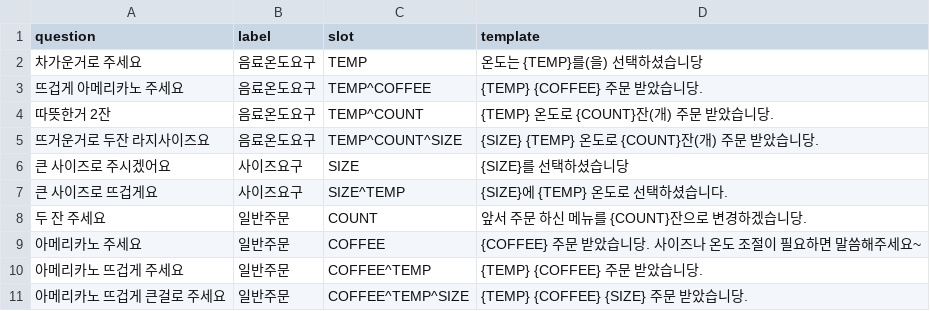
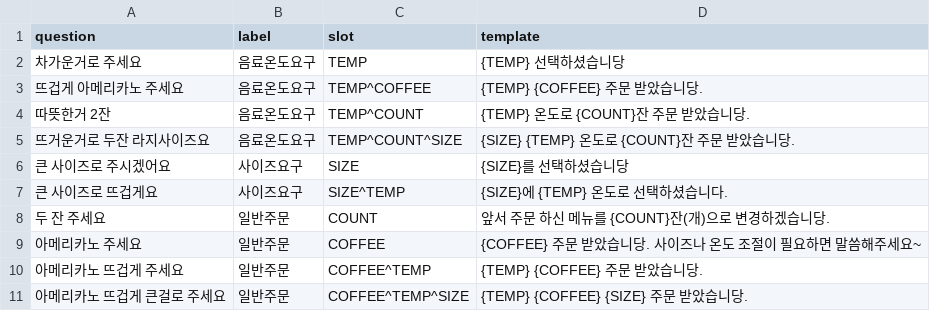
Before and after one commit to SunMin0/ChatTime, a CSV file: cafe_search_template_dataset.csv, drawn as a sheet; only a part is shown; the diff covers the shown part only.

```diff
--- a/cafe_search_template_dataset.csv
+++ b/cafe_search_template_dataset.csv
@@ -1,9 +1,9 @@
 question,label,slot,template
-차가운거로 주세요,음료온도요구,TEMP,온도는 {TEMP}를(을) 선택하셨습니당
+차가운거로 주세요,음료온도요구,TEMP,{TEMP} 선택하셨습니당
 뜨겁게 아메리카노 주세요,음료온도요구,TEMP^COFFEE,{TEMP} {COFFEE} 주문 받았습니당.
-따뜻한거 2잔,음료온도요구,TEMP^COUNT,{TEMP} 온도로 {COUNT}잔(개) 주문 받았습니당.
-뜨거운거로 두잔 라지사이즈요,음료온도요구,TEMP^COUNT^SIZE,{SIZE} {TEMP} 온도로 {COUNT}잔(개) 주문 받았습니당.
+따뜻한거 2잔,음료온도요구,TEMP^COUNT,{TEMP} 온도로 {COUNT}잔 주문 받았습니당.
+뜨거운거로 두잔 라지사이즈요,음료온도요구,TEMP^COUNT^SIZE,{SIZE} {TEMP} 온도로 {COUNT}잔 주문 받았습니당.
 큰 사이즈로 주시겠어요,사이즈요구,SIZE,{SIZE}를 선택하셨습니당
 큰 사이즈로 뜨겁게요,사이즈요구,SIZE^TEMP, {SIZE}에 {TEMP} 온도로 선택하셨습니다.
-두 잔 주세요,일반주문,COUNT,앞서 주문 하신 메뉴를 {COUNT}잔으로 변경하겠습니당.
+두 잔 주세요,일반주문,COUNT,앞서 주문 하신 메뉴를 {COUNT}잔(개)으로 변경하겠습니당.
 아메리카노 주세요,일반주문,COFFEE,{COFFEE} 주문 받았습니당. 사이즈나 온도 조절이 필요하면 말씀해주세요~
```
Also changed, not shown: 27 added rows elsewhere in this file, 22 other files.
